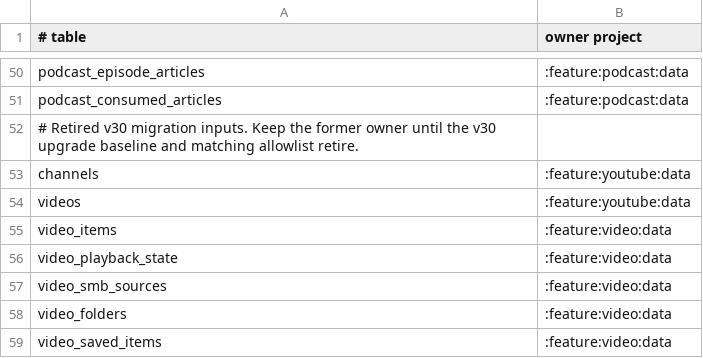
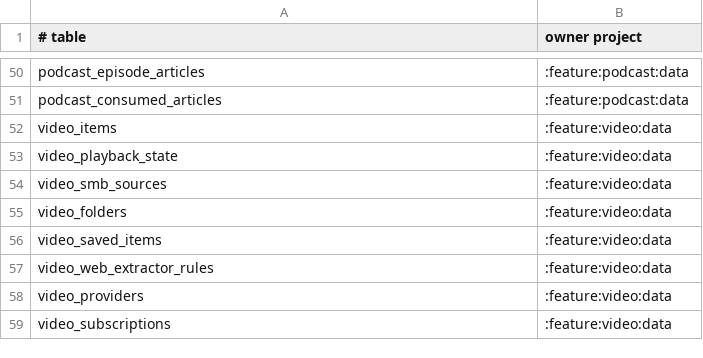
Before and after one commit to sterashima78/android-app, a TSV file: config/architecture/table-ownership.tsv, drawn as a sheet; only a part is shown, gaps mark what is left out; the shorter side is filled out with more unchanged rows; the diff names each change by its address in the sheet, - before the commit and + after, or states it on an @@ line.

```diff
--- a/config/architecture/table-ownership.tsv
+++ b/config/architecture/table-ownership.tsv
-row 52: # Retired v30 migration inputs. Keep the former owner until the v30 upgrade baseline and matching allowlist retire.
-row 53: channels | :feature:youtube:data
-row 54: videos | :feature:youtube:data
```
Also changed, not shown: config/architecture/foreign-table-access-allowlist.tsv, 4 other files.
